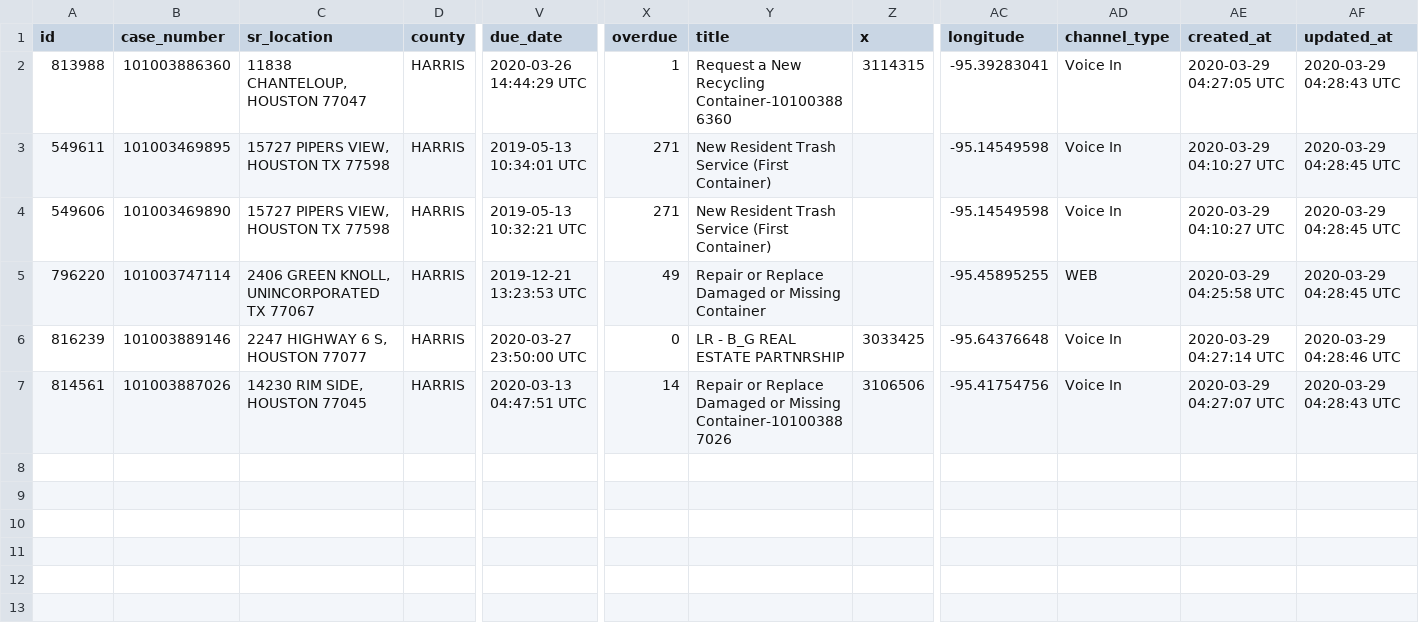
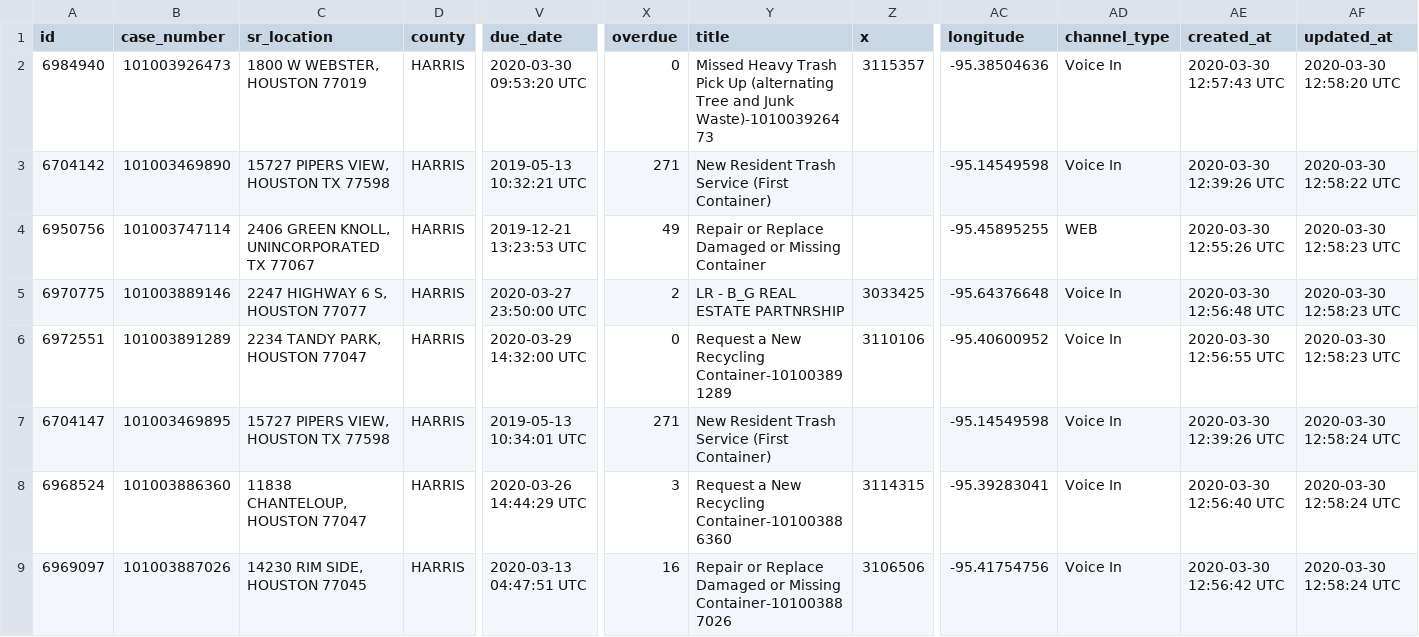
Before and after one commit to ICanDoAllThingThroughChrist/searchwarranty, a CSV file: NoQuadOverdue.csv, drawn as a sheet; only a part is shown, gaps mark what is left out; removed rows and columns are numbered as before the commit, all else as after; rows hold the shown columns only; the diff names each change by its address in the sheet, - before the commit and + after, or states it on an @@ line.

```diff
--- a/NoQuadOverdue.csv
+++ b/NoQuadOverdue.csv
-row 2: 813988 | 101003886360 | 11838 CHANTELOUP, HOUSTON 77047 | HARRIS | 2020-03-26 14:44:29 UTC | 1 | Request a New Recycling Container-101003886360 | 3114315 | -95.39283041 | Voice In | 2020-03-29 04:27:05 UTC | 2020-03-29 04:28:43 UTC
-row 3: 549611 | 101003469895 | 15727 PIPERS VIEW, HOUSTON TX 77598 | HARRIS | 2019-05-13 10:34:01 UTC | 271 | New Resident Trash Service (First Container) |  | -95.14549598 | Voice In | 2020-03-29 04:10:27 UTC | 2020-03-29 04:28:45 UTC
+row 2: 6984940 | 101003926473 | 1800 W WEBSTER, HOUSTON 77019 | HARRIS | 2020-03-30 09:53:20 UTC | 0 | Missed Heavy Trash Pick Up (alternating Tree and Junk Waste)-101003926473 | 3115357 | -95.38504636 | Voice In | 2020-03-30 12:57:43 UTC | 2020-03-30 12:58:20 UTC
-A3 (id): 549606
+A3 (id): 6704142
-AE3 (created_at): 2020-03-29 04:10:27 UTC
+AE3 (created_at): 2020-03-30 12:39:26 UTC
-AF3 (updated_at): 2020-03-29 04:28:45 UTC
+AF3 (updated_at): 2020-03-30 12:58:22 UTC
-A4 (id): 796220
+A4 (id): 6950756
-AE4 (created_at): 2020-03-29 04:25:58 UTC
+AE4 (created_at): 2020-03-30 12:55:26 UTC
-AF4 (updated_at): 2020-03-29 04:28:45 UTC
+AF4 (updated_at): 2020-03-30 12:58:23 UTC
-A5 (id): 816239
+A5 (id): 6970775
-X5 (overdue): 0
+X5 (overdue): 2
-AE5 (created_at): 2020-03-29 04:27:14 UTC
+AE5 (created_at): 2020-03-30 12:56:48 UTC
-AF5 (updated_at): 2020-03-29 04:28:46 UTC
+AF5 (updated_at): 2020-03-30 12:58:23 UTC
+row 6: 6972551 | 101003891289 | 2234 TANDY PARK, HOUSTON 77047 | HARRIS | 2020-03-29 14:32:00 UTC | 0 | Request a New Recycling Container-101003891289 | 3110106 | -95.40600952 | Voice In | 2020-03-30 12:56:55 UTC | 2020-03-30 12:58:23 UTC
+row 7: 6704147 | 101003469895 | 15727 PIPERS VIEW, HOUSTON TX 77598 | HARRIS | 2019-05-13 10:34:01 UTC | 271 | New Resident Trash Service (First Container) |  | -95.14549598 | Voice In | 2020-03-30 12:39:26 UTC | 2020-03-30 12:58:24 UTC
+row 8: 6968524 | 101003886360 | 11838 CHANTELOUP, HOUSTON 77047 | HARRIS | 2020-03-26 14:44:29 UTC | 3 | Request a New Recycling Container-101003886360 | 3114315 | -95.39283041 | Voice In | 2020-03-30 12:56:40 UTC | 2020-03-30 12:58:24 UTC
-A9 (id): 814561
+A9 (id): 6969097
-X9 (overdue): 14
+X9 (overdue): 16
-AE9 (created_at): 2020-03-29 04:27:07 UTC
+AE9 (created_at): 2020-03-30 12:56:42 UTC
-AF9 (updated_at): 2020-03-29 04:28:43 UTC
+AF9 (updated_at): 2020-03-30 12:58:24 UTC
```
Also changed, not shown: NoQuadNotOverdue.csv, spatial-join-quad-assignments.csv, 10 other files.
